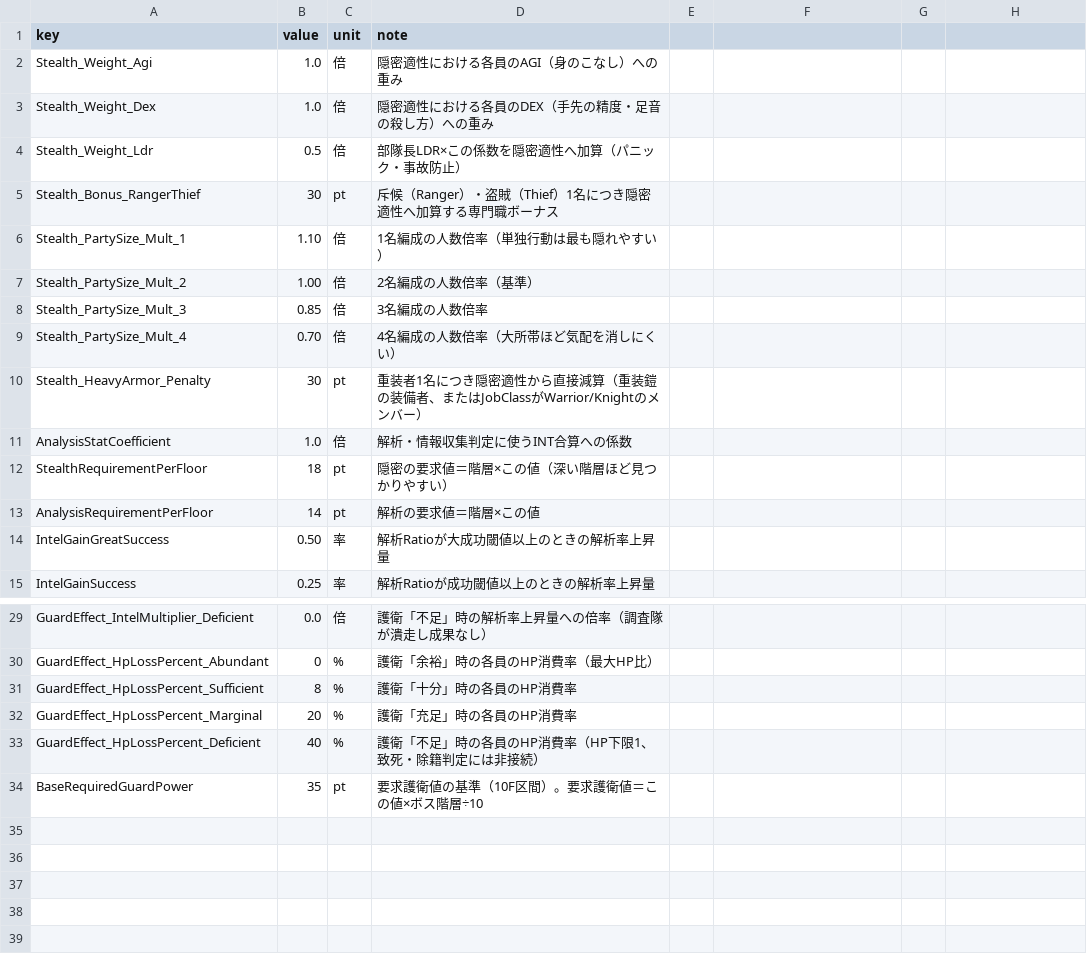
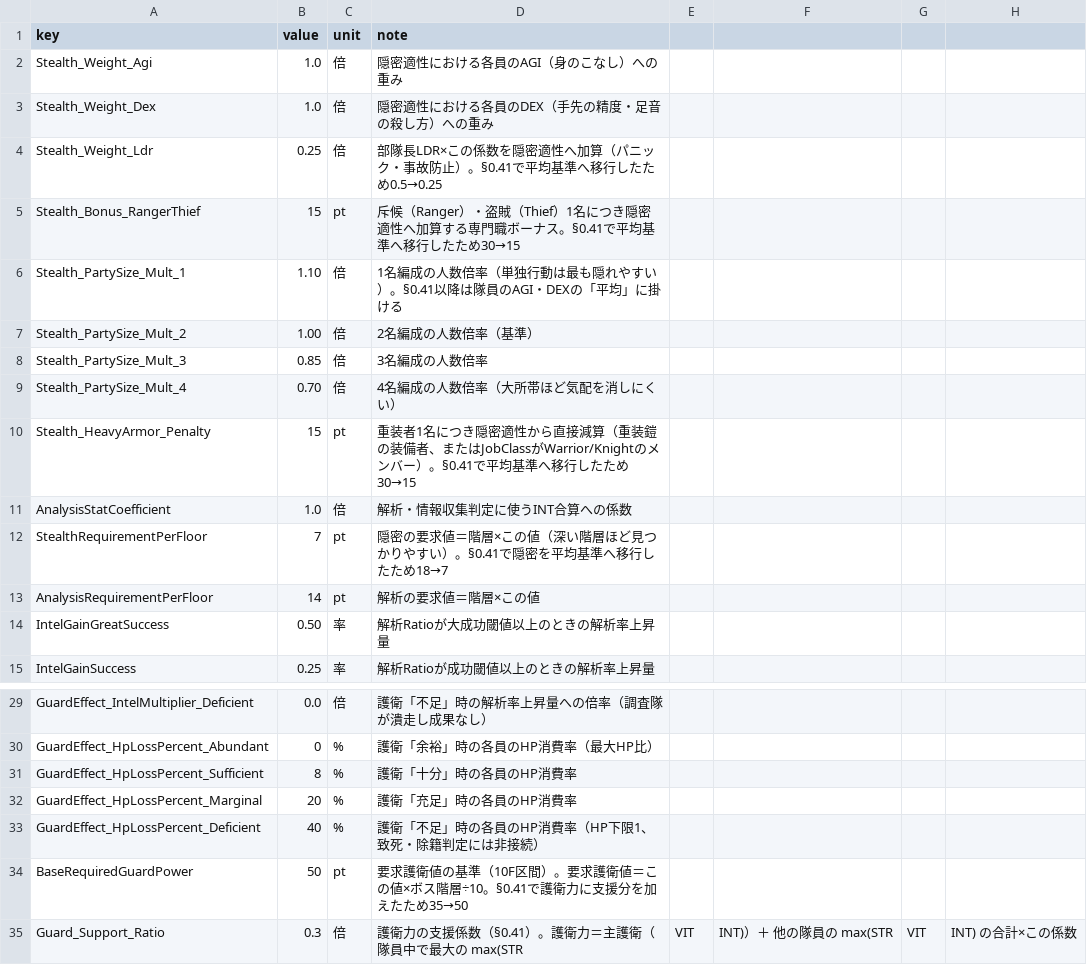
Before and after one commit to takahiro1115/guild-manager, a CSV file: docs/04_バランス表/scouting.csv, drawn as a sheet; only a part is shown, gaps mark what is left out.

```diff
--- a/docs/04_バランス表/scouting.csv
+++ b/docs/04_バランス表/scouting.csv
@@ -3,5 +3,5 @@ Stealth_Weight_Agi,1.0,倍,隠密適性における各員のAGI（身のこな
 Stealth_Weight_Dex,1.0,倍,隠密適性における各員のDEX（手先の精度・足音の殺し方）への重み
-Stealth_Weight_Ldr,0.5,倍,部隊長LDR×この係数を隠密適性へ加算（パニック・事故防止）
-Stealth_Bonus_RangerThief,30,pt,斥候（Ranger）・盗賊（Thief）1名につき隠密適性へ加算する専門職ボーナス
-Stealth_PartySize_Mult_1,1.10,倍,1名編成の人数倍率（単独行動は最も隠れやすい）
+Stealth_Weight_Ldr,0.25,倍,部隊長LDR×この係数を隠密適性へ加算（パニック・事故防止）。§0.41で平均基準へ移行したため0.5→0.25
+Stealth_Bonus_RangerThief,15,pt,斥候（Ranger）・盗賊（Thief）1名につき隠密適性へ加算する専門職ボーナス。§0.41で平均基準へ移行したため30→15
+Stealth_PartySize_Mult_1,1.10,倍,1名編成の人数倍率（単独行動は最も隠れやすい）。§0.41以降は隊員のAGI・DEXの「平均」に掛ける
 Stealth_PartySize_Mult_2,1.00,倍,2名編成の人数倍率（基準）
@@ -9,5 +9,5 @@ Stealth_PartySize_Mult_3,0.85,倍,3名編成の人数倍率
 Stealth_PartySize_Mult_4,0.70,倍,4名編成の人数倍率（大所帯ほど気配を消しにくい）
-Stealth_HeavyArmor_Penalty,30,pt,重装者1名につき隠密適性から直接減算（重装鎧の装備者、またはJobClassがWarrior/Knightのメンバー）
+Stealth_HeavyArmor_Penalty,15,pt,重装者1名につき隠密適性から直接減算（重装鎧の装備者、またはJobClassがWarrior/Knightのメンバー）。§0.41で平均基準へ移行したため30→15
 AnalysisStatCoefficient,1.0,倍,解析・情報収集判定に使うINT合算への係数
-StealthRequirementPerFloor,18,pt,隠密の要求値＝階層×この値（深い階層ほど見つかりやすい）
+StealthRequirementPerFloor,7,pt,隠密の要求値＝階層×この値（深い階層ほど見つかりやすい）。§0.41で隠密を平均基準へ移行したため18→7
 AnalysisRequirementPerFloor,14,pt,解析の要求値＝階層×この値
@@ -33,2 +33,3 @@ GuardEffect_HpLossPercent_Marginal,20,%,護衛「充足」時の各員のHP消
 GuardEffect_HpLossPercent_Deficient,40,%,護衛「不足」時の各員のHP消費率（HP下限1、致死・除籍判定には非接続）
-BaseRequiredGuardPower,35,pt,要求護衛値の基準（10F区間）。要求護衛値＝この値×ボス階層÷10
+BaseRequiredGuardPower,50,pt,要求護衛値の基準（10F区間）。要求護衛値＝この値×ボス階層÷10。§0.41で護衛力に支援分を加えたため35→50
+Guard_Support_Ratio,0.3,倍,護衛力の支援係数（§0.41）。護衛力＝主護衛（隊員中で最大の max(STR,VIT,INT)）＋ 他の隊員の max(STR,VIT,INT) の合計×この係数
```
Also changed, not shown: 33 other files.
